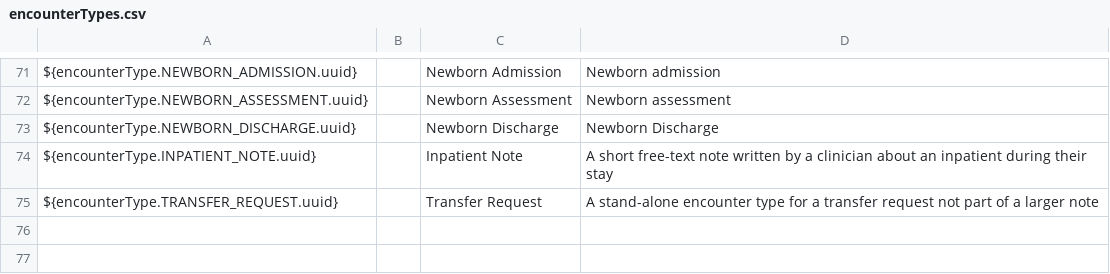
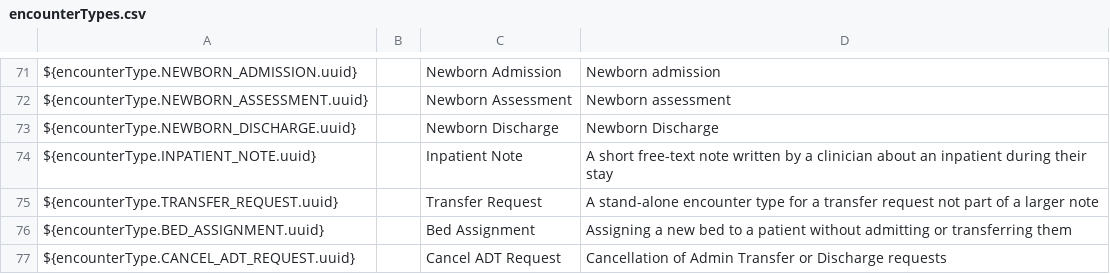
Before and after one commit to PIH/openmrs-config-pihemr, a CSV file: configuration/encountertypes/encounterTypes.csv, drawn as a sheet; only a part is shown, gaps mark what is left out.

```diff
--- a/configuration/encountertypes/encounterTypes.csv
+++ b/configuration/encountertypes/encounterTypes.csv
@@ -75 +75,3 @@ ${encounterType.INPATIENT_NOTE.uuid},,Inpatient Note,A short free-text note writ
 ${encounterType.TRANSFER_REQUEST.uuid},,Transfer Request,A stand-alone encounter type for a transfer request not part of a larger note
+${encounterType.BED_ASSIGNMENT.uuid},,Bed Assignment,Assigning a new bed to a patient without admitting or transferring them
+${encounterType.CANCEL_ADT_REQUEST.uuid},,Cancel ADT Request,Cancellation of Admin Transfer or Discharge requests
```
Also changed, not shown: configuration/metadatatermmappings/metadataMappings.csv, 2 other files.
